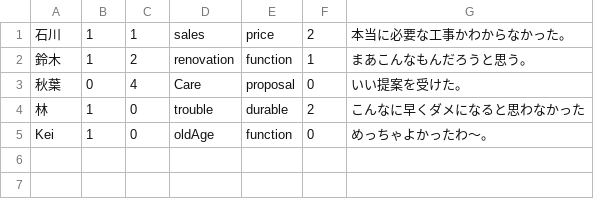
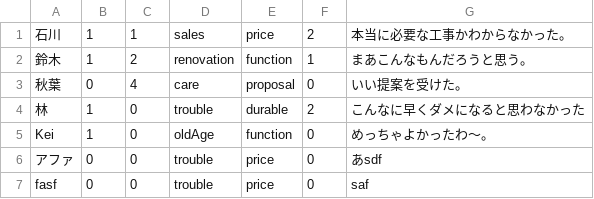
Before and after one commit to ishikhir/gsworkphp, a CSV file: php01/data/reform_data.csv, drawn as a sheet.

```diff
--- a/php01/data/reform_data.csv
+++ b/php01/data/reform_data.csv
@@ -2,4 +2,6 @@
 鈴木,1,2,renovation,function,1,まあこんなもんだろうと思う。
-秋葉,0,4,Care,proposal,0,いい提案を受けた。
+秋葉,0,4,care,proposal,0,いい提案を受けた。
 林,1,0,trouble,durable,2,こんなに早くダメになると思わなかった
 Kei,1,0,oldAge,function,0,めっちゃよかったわ〜。
+アファ,0,0,trouble,price,0,あsdf
+fasf,0,0,trouble,price,0,saf
```
Also changed, not shown: 8 other files.
